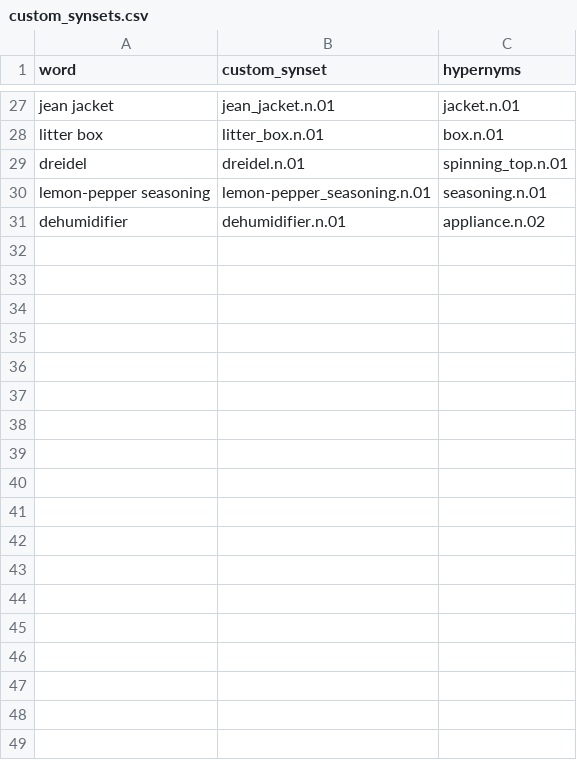
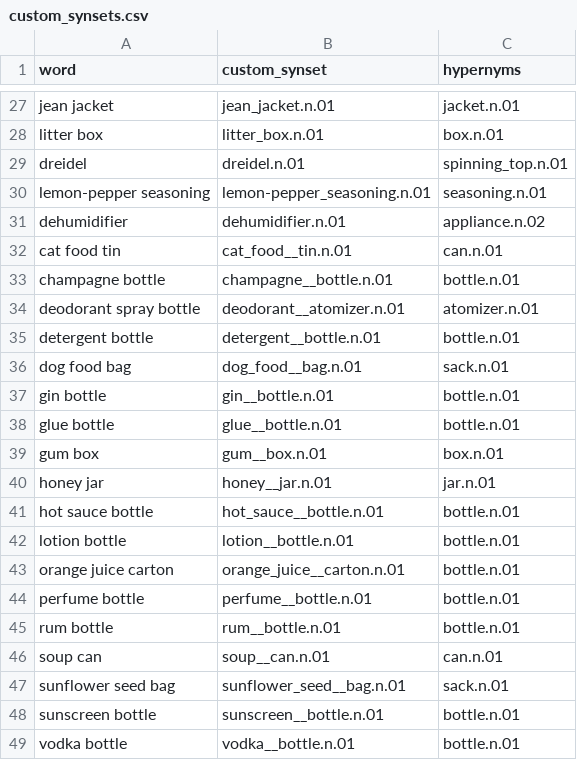
Before and after one commit to StanfordVL/OmniGibson, a CSV file: bddl/utils/custom_synsets.csv, drawn as a sheet; only a part is shown, gaps mark what is left out; the diff names each change by its address in the sheet, - before the commit and + after, or states it on an @@ line.

Commit message:
new custom synsets integrated

```diff
--- a/bddl/utils/custom_synsets.csv
+++ b/bddl/utils/custom_synsets.csv
+row 32: cat food tin | cat_food__tin.n.01 | can.n.01
+row 33: champagne bottle | champagne__bottle.n.01 | bottle.n.01
+row 34: deodorant spray bottle | deodorant__atomizer.n.01 | atomizer.n.01
+row 35: detergent bottle | detergent__bottle.n.01 | bottle.n.01
+row 36: dog food bag | dog_food__bag.n.01 | sack.n.01
+row 37: gin bottle | gin__bottle.n.01 | bottle.n.01
+row 38: glue bottle | glue__bottle.n.01 | bottle.n.01
+row 39: gum box | gum__box.n.01 | box.n.01
+row 40: honey jar | honey__jar.n.01 | jar.n.01
+row 41: hot sauce bottle | hot_sauce__bottle.n.01 | bottle.n.01
+row 42: lotion bottle | lotion__bottle.n.01 | bottle.n.01
+row 43: orange juice carton | orange_juice__carton.n.01 | bottle.n.01
+row 44: perfume bottle | perfume__bottle.n.01 | bottle.n.01
+row 45: rum bottle | rum__bottle.n.01 | bottle.n.01
+row 46: soup can | soup__can.n.01 | can.n.01
+row 47: sunflower seed bag | sunflower_seed__bag.n.01 | sack.n.01
+row 48: sunscreen bottle | sunscreen__bottle.n.01 | bottle.n.01
+row 49: vodka bottle | vodka__bottle.n.01 | bottle.n.01
```
Also changed, not shown: 3 other files.
